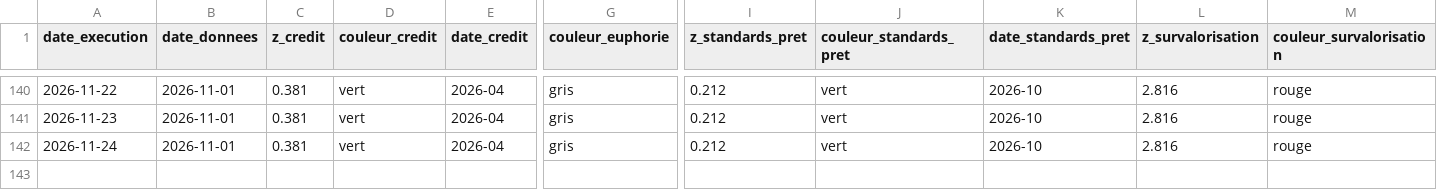
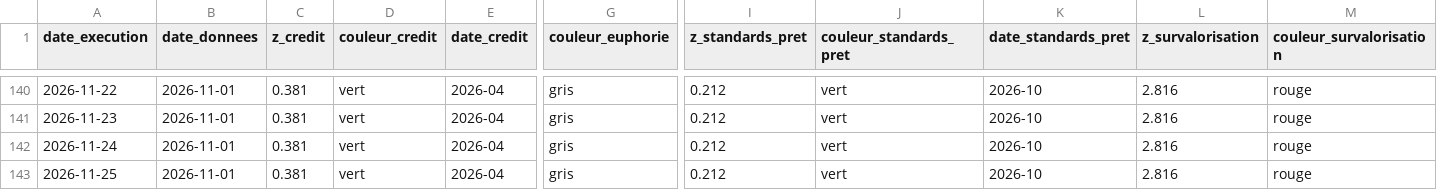
Before and after one commit to Akiravince/vigilance-pre-krach, a CSV file: output/journal.csv, drawn as a sheet; only a part is shown, gaps mark what is left out; rows hold the shown columns only; the diff names each change by its address in the sheet, - before the commit and + after, or states it on an @@ line.

```diff
--- a/output/journal.csv
+++ b/output/journal.csv
+row 143: 2026-11-25 | 2026-11-01 | 0.381 | vert | 2026-04 | gris | 0.212 | vert | 2026-10 | 2.816 | rouge
```
Also changed, not shown: data/cache/DFII10.csv, data/cache/M2SL.csv, 8 other files.
